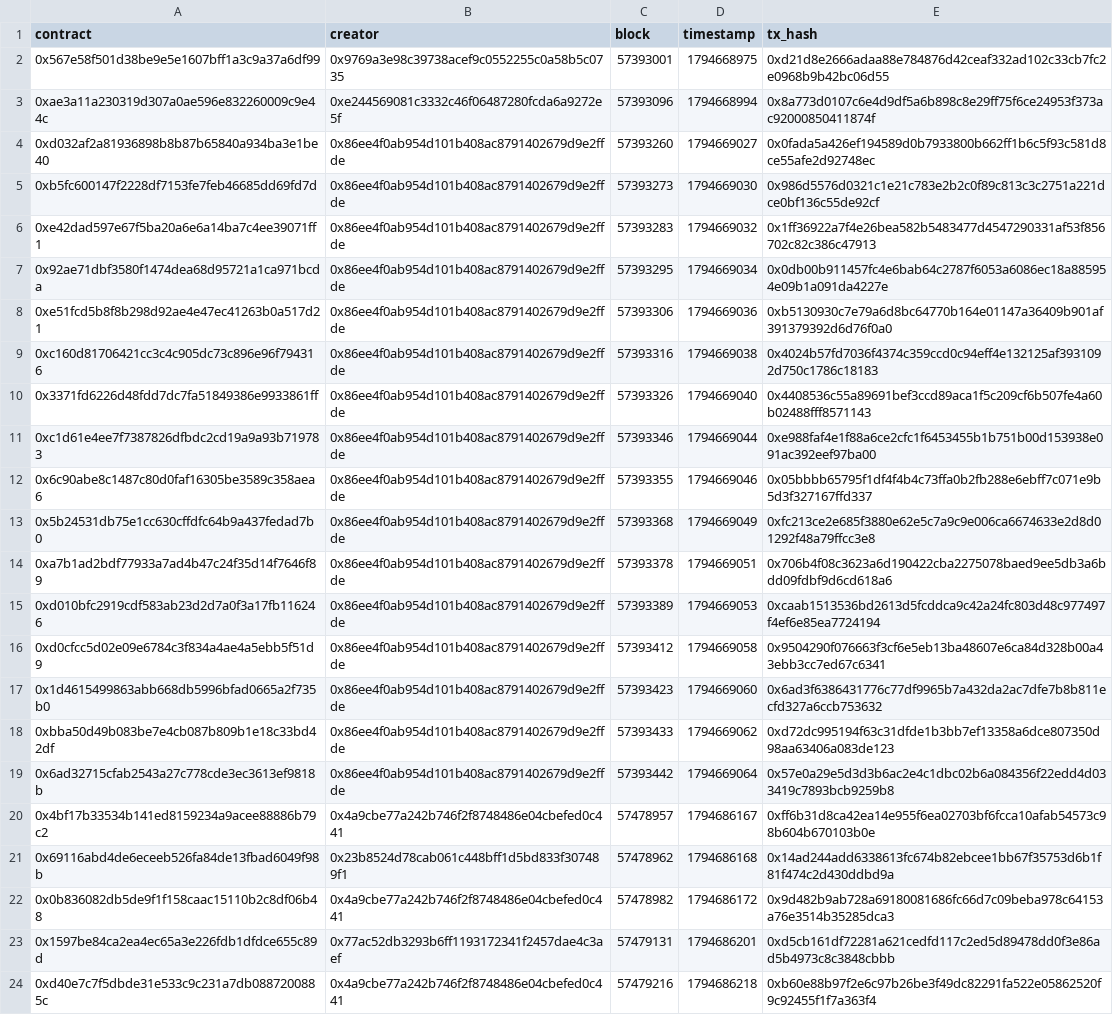
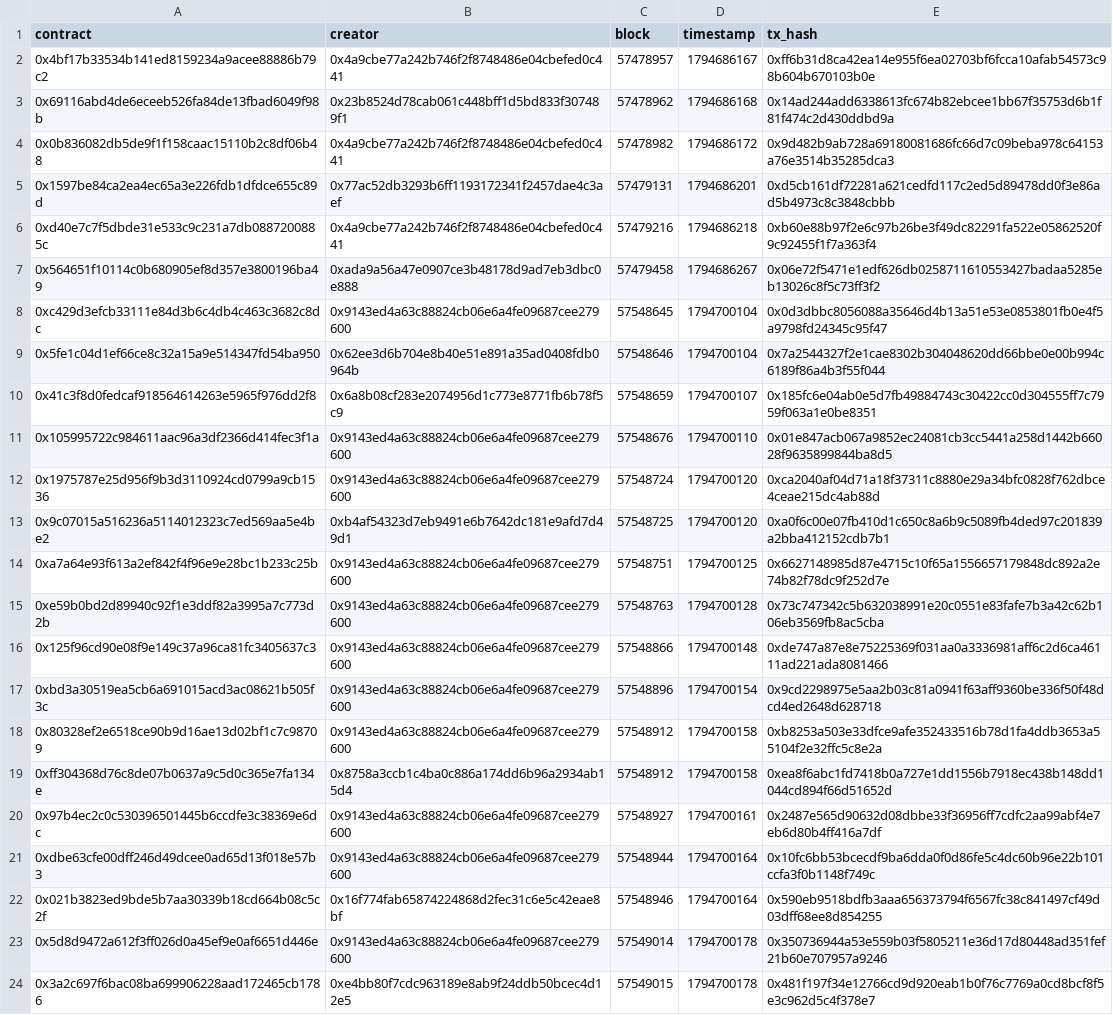
Before and after one commit to ashil13/early-hunter, a CSV file: data/deployments.csv, drawn as a sheet; only a part is shown; the shorter side is filled out with more unchanged rows; removed rows and columns are numbered as before the commit, all else as after; the diff covers the shown part only; the diff names each change by its address in the sheet, - before the commit and + after, or states it on an @@ line.

```diff
--- a/data/deployments.csv
+++ b/data/deployments.csv
-row 2: 0x567e58f501d38be9e5e1607bff1a3c9a37a6df99 | 0x9769a3e98c39738acef9c0552255c0a58b5c0735 | 57393001 | 1794668975 | 0xd21d8e2666adaa88e784876d42ceaf332ad102c33cb7fc2e0968b9b42bc06d55
-row 3: 0xae3a11a230319d307a0ae596e832260009c9e44c | 0xe244569081c3332c46f06487280fcda6a9272e5f | 57393096 | 1794668994 | 0x8a773d0107c6e4d9df5a6b898c8e29ff75f6ce24953f373ac92000850411874f
-row 4: 0xd032af2a81936898b8b87b65840a934ba3e1be40 | 0x86ee4f0ab954d101b408ac8791402679d9e2ffde | 57393260 | 1794669027 | 0x0fada5a426ef194589d0b7933800b662ff1b6c5f93c581d8ce55afe2d92748ec
-row 5: 0xb5fc600147f2228df7153fe7feb46685dd69fd7d | 0x86ee4f0ab954d101b408ac8791402679d9e2ffde | 57393273 | 1794669030 | 0x986d5576d0321c1e21c783e2b2c0f89c813c3c2751a221dce0bf136c55de92cf
-row 6: 0xe42dad597e67f5ba20a6e6a14ba7c4ee39071ff1 | 0x86ee4f0ab954d101b408ac8791402679d9e2ffde | 57393283 | 1794669032 | 0x1ff36922a7f4e26bea582b5483477d4547290331af53f856702c82c386c47913
-row 7: 0x92ae71dbf3580f1474dea68d95721a1ca971bcda | 0x86ee4f0ab954d101b408ac8791402679d9e2ffde | 57393295 | 1794669034 | 0x0db00b911457fc4e6bab64c2787f6053a6086ec18a885954e09b1a091da4227e
-row 8: 0xe51fcd5b8f8b298d92ae4e47ec41263b0a517d21 | 0x86ee4f0ab954d101b408ac8791402679d9e2ffde | 57393306 | 1794669036 | 0xb5130930c7e79a6d8bc64770b164e01147a36409b901af391379392d6d76f0a0
-row 9: 0xc160d81706421cc3c4c905dc73c896e96f794316 | 0x86ee4f0ab954d101b408ac8791402679d9e2ffde | 57393316 | 1794669038 | 0x4024b57fd7036f4374c359ccd0c94eff4e132125af3931092d750c1786c18183
-row 10: 0x3371fd6226d48fdd7dc7fa51849386e9933861ff | 0x86ee4f0ab954d101b408ac8791402679d9e2ffde | 57393326 | 1794669040 | 0x4408536c55a89691bef3ccd89aca1f5c209cf6b507fe4a60b02488fff8571143
-row 11: 0xc1d61e4ee7f7387826dfbdc2cd19a9a93b719783 | 0x86ee4f0ab954d101b408ac8791402679d9e2ffde | 57393346 | 1794669044 | 0xe988faf4e1f88a6ce2cfc1f6453455b1b751b00d153938e091ac392eef97ba00
-row 12: 0x6c90abe8c1487c80d0faf16305be3589c358aea6 | 0x86ee4f0ab954d101b408ac8791402679d9e2ffde | 57393355 | 1794669046 | 0x05bbbb65795f1df4f4b4c73ffa0b2fb288e6ebff7c071e9b5d3f327167ffd337
-row 13: 0x5b24531db75e1cc630cffdfc64b9a437fedad7b0 | 0x86ee4f0ab954d101b408ac8791402679d9e2ffde | 57393368 | 1794669049 | 0xfc213ce2e685f3880e62e5c7a9c9e006ca6674633e2d8d01292f48a79ffcc3e8
-row 14: 0xa7b1ad2bdf77933a7ad4b47c24f35d14f7646f89 | 0x86ee4f0ab954d101b408ac8791402679d9e2ffde | 57393378 | 1794669051 | 0x706b4f08c3623a6d190422cba2275078baed9ee5db3a6bdd09fdbf9d6cd618a6
-row 15: 0xd010bfc2919cdf583ab23d2d7a0f3a17fb116246 | 0x86ee4f0ab954d101b408ac8791402679d9e2ffde | 57393389 | 1794669053 | 0xcaab1513536bd2613d5fcddca9c42a24fc803d48c977497f4ef6e85ea7724194
-row 16: 0xd0cfcc5d02e09e6784c3f834a4ae4a5ebb5f51d9 | 0x86ee4f0ab954d101b408ac8791402679d9e2ffde | 57393412 | 1794669058 | 0x9504290f076663f3cf6e5eb13ba48607e6ca84d328b00a43ebb3cc7ed67c6341
-row 17: 0x1d4615499863abb668db5996bfad0665a2f735b0 | 0x86ee4f0ab954d101b408ac8791402679d9e2ffde | 57393423 | 1794669060 | 0x6ad3f6386431776c77df9965b7a432da2ac7dfe7b8b811ecfd327a6ccb753632
-row 18: 0xbba50d49b083be7e4cb087b809b1e18c33bd42df | 0x86ee4f0ab954d101b408ac8791402679d9e2ffde | 57393433 | 1794669062 | 0xd72dc995194f63c31dfde1b3bb7ef13358a6dce807350d98aa63406a083de123
-row 19: 0x6ad32715cfab2543a27c778cde3ec3613ef9818b | 0x86ee4f0ab954d101b408ac8791402679d9e2ffde | 57393442 | 1794669064 | 0x57e0a29e5d3d3b6ac2e4c1dbc02b6a084356f22edd4d033419c7893bcb9259b8
```
Also changed, not shown: 20 added rows elsewhere in this file, data/wallets.csv, 2 other files.
